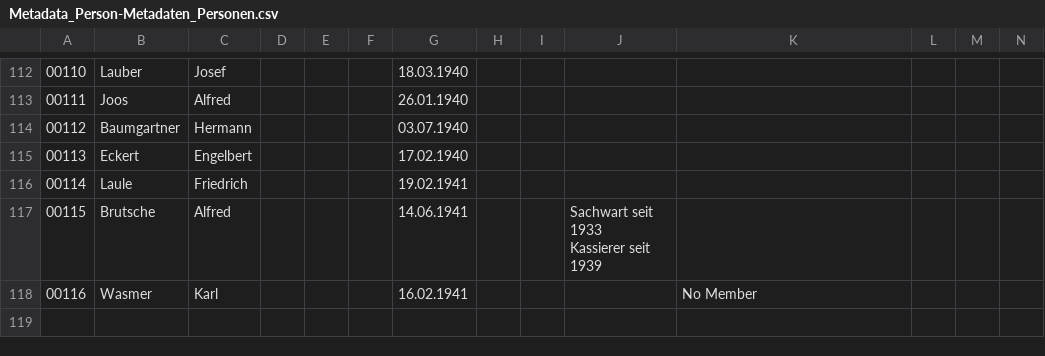
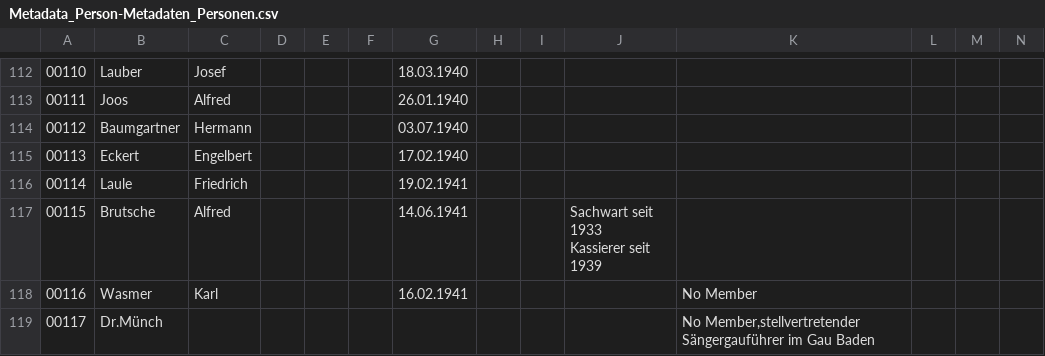
Before and after one commit to Sveburk/masterarbeit, a CSV file: 3_MA_Project/Data/Datenbank_Metadaten_Stand_08.04.2025/Metadata_Person-Metadaten_Personen.csv, drawn as a sheet; only a part is shown, gaps mark what is left out; rows hold the shown columns only; the diff names each change by its address in the sheet, - before the commit and + after, or states it on an @@ line.

```diff
--- a/3_MA_Project/Data/Datenbank_Metadaten_Stand_08.04.2025/Metadata_Person-Metadaten_Personen.csv
+++ b/3_MA_Project/Data/Datenbank_Metadaten_Stand_08.04.2025/Metadata_Person-Metadaten_Personen.csv
+row 119: 00117 | Dr.Münch |  |  |  |  |  |  |  |  | No Member,stellvertretender Sängergauführer im Gau Baden
```
Also changed, not shown: 3_MA_Project/person_match_results.csv, 2 other files.
